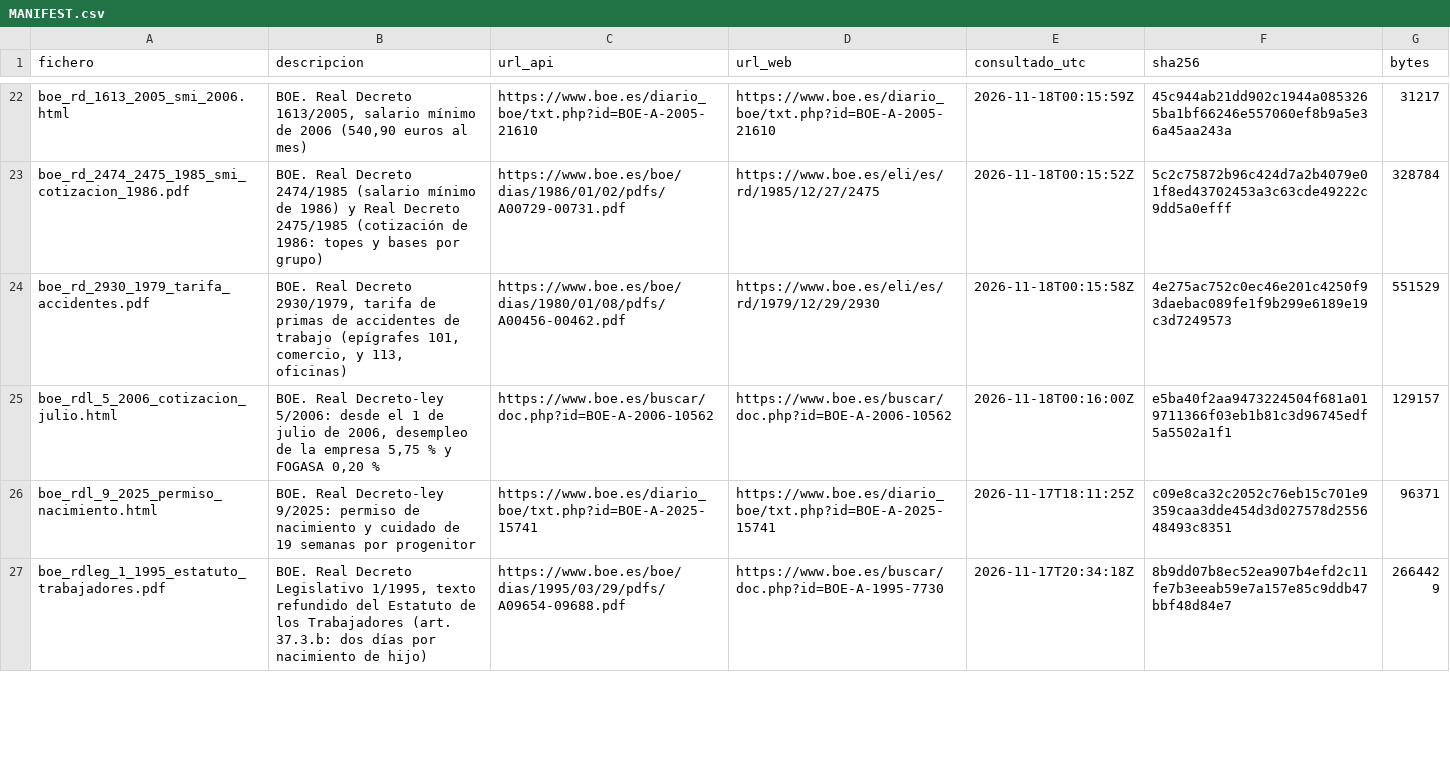
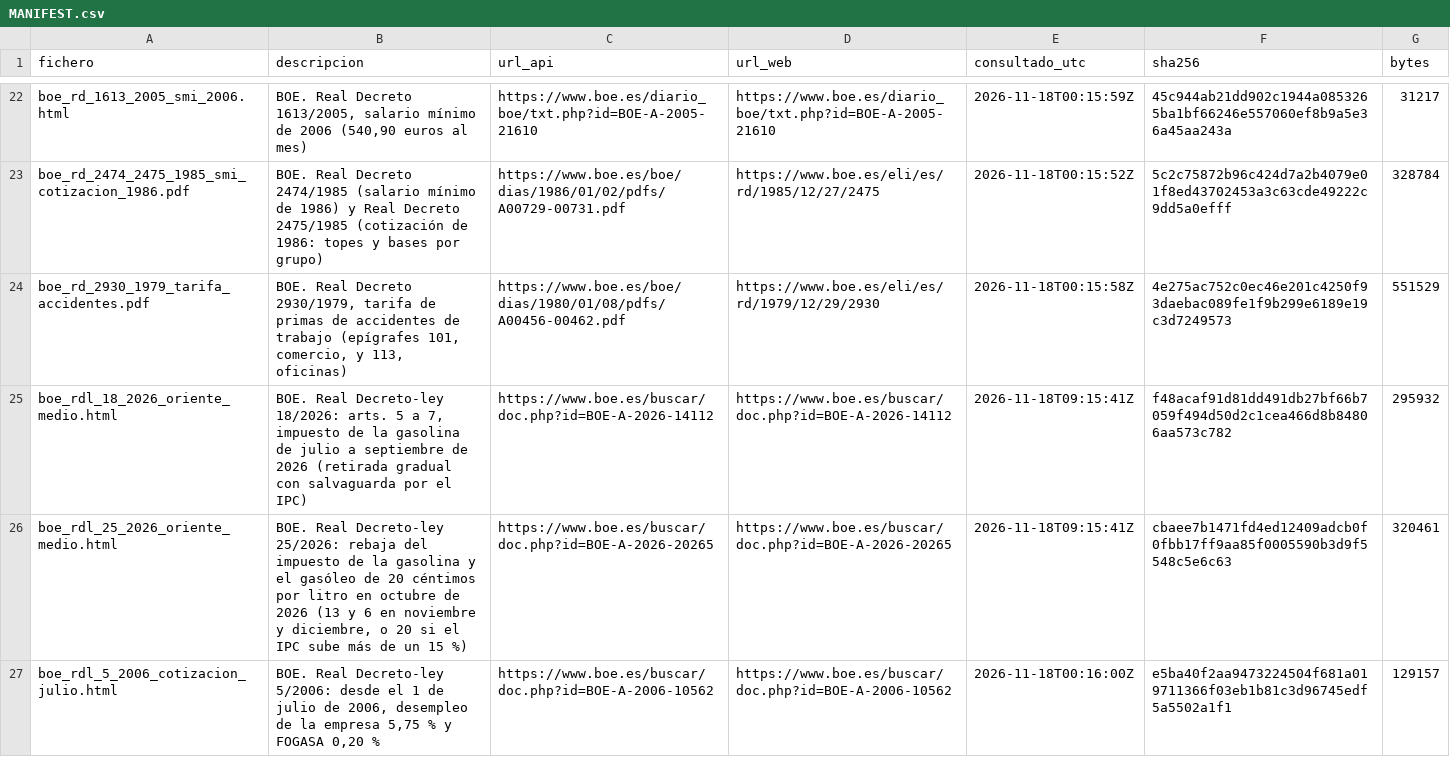
Before and after one commit to brunomarcial-eng/VideosEspa-a, a CSV file: data/raw/MANIFEST.csv, drawn as a sheet; only a part is shown, gaps mark what is left out; the shorter side is filled out with more unchanged rows; the diff covers the shown part only.

```diff
--- a/data/raw/MANIFEST.csv
+++ b/data/raw/MANIFEST.csv
@@ -24,2 +24,4 @@ boe_rd_2474_2475_1985_smi_cotizacion_1986.pdf,BOE. Real Decreto 2474/1985 (salar
 boe_rd_2930_1979_tarifa_accidentes.pdf,"BOE. Real Decreto 2930/1979, tarifa de primas de accidentes de trabajo (epígrafes 101, comercio, y 113, oficinas)",https://www.boe.es/boe/dias/1980/01/08/pdfs/A00456-00462.pdf,https://www.boe.es/eli/es/rd/1979/12/29/2930,2026-11-18T00:15:58Z,4e275ac752c0ec46e201c4250f93daebac089fe1f9b299e6189e19c3d7249573,551529
+boe_rdl_18_2026_oriente_medio.html,"BOE. Real Decreto-ley 18/2026: arts. 5 a 7, impuesto de la gasolina de julio a septiembre de 2026 (retirada gradual con salvaguarda por el IPC)",https://www.boe.es/buscar/doc.php?id=BOE-A-2026-14112,https://www.boe.es/buscar/doc.php?id=BOE-A-2026-14112,2026-11-18T09:15:41Z,f48acaf91d81dd491db27bf66b7059f494d50d2c1cea466d8b84806aa573c782,295932
+boe_rdl_25_2026_oriente_medio.html,"BOE. Real Decreto-ley 25/2026: rebaja del impuesto de la gasolina y el gasóleo de 20 céntimos por litro en octubre de 2026 (13 y 6 en noviembre y diciembre, o 20 si el IPC sube más de un 15 %)",https://www.boe.es/buscar/doc.php?id=BOE-A-2026-20265,https://www.boe.es/buscar/doc.php?id=BOE-A-2026-20265,2026-11-18T09:15:41Z,cbaee7b1471fd4ed12409adcb0f0fbb17ff9aa85f0005590b3d9f5548c5e6c63,320461
 boe_rdl_5_2006_cotizacion_julio.html,"BOE. Real Decreto-ley 5/2006: desde el 1 de julio de 2006, desempleo de la empresa 5,75 % y FOGASA 0,20 %",https://www.boe.es/buscar/doc.php?id=BOE-A-2006-10562,https://www.boe.es/buscar/doc.php?id=BOE-A-2006-10562,2026-11-18T00:16:00Z,e5ba40f2aa9473224504f681a019711366f03eb1b81c3d96745edf5a5502a1f1,129157
```
Also changed, not shown: 4 added rows elsewhere in this file, 11 other files.
